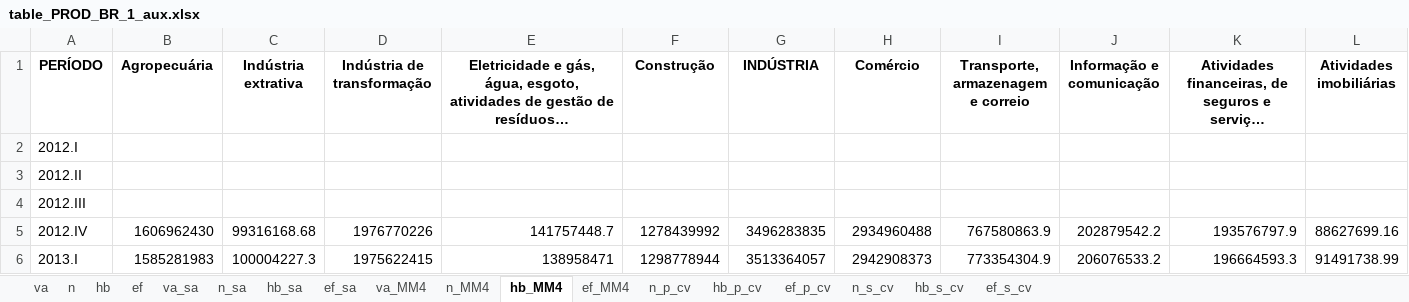
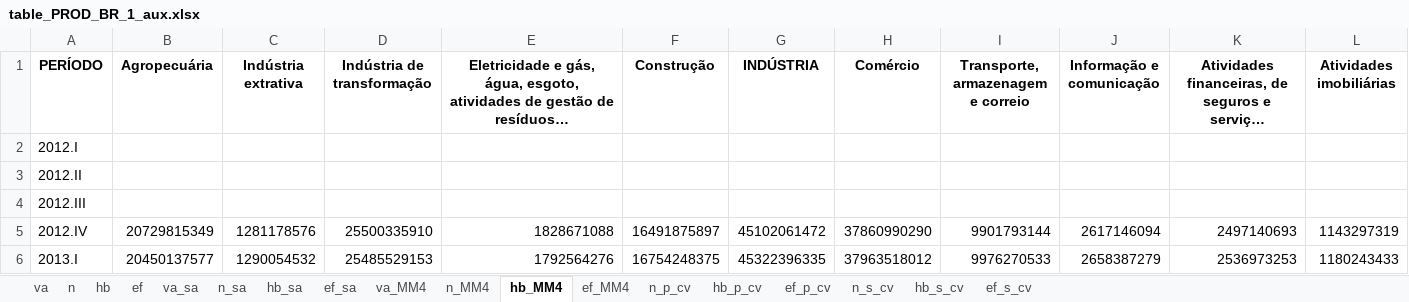
Before and after one commit to FernandaKelly/PNAD_projetos, an Excel workbook: Dados/table_PROD_BR_1_aux.xlsx, sheet hb_MM4, drawn as a sheet; only a part is shown; long unchanged cells end in …; values as stored, in another font and other column widths than the file's, no borders; the diff covers the shown part only; the diff names each change by its address in the sheet, - before the commit and + after, or states it on an @@ line.

```diff
--- a/Dados/table_PROD_BR_1_aux.xlsx (sheet hb_MM4)
+++ b/Dados/table_PROD_BR_1_aux.xlsx (sheet hb_MM4)
-B5 (Agropecuária): 1606962430
+B5 (Agropecuária): 20729815349
-C5 (Indústria extrativa): 99316168.68
+C5 (Indústria extrativa): 1281178576
-D5 (Indústria de transformação): 1976770226
+D5 (Indústria de transformação): 25500335910
-E5: 141757448.7
+E5: 1828671088
-F5 (Construção): 1278439992
+F5 (Construção): 16491875897
-G5 (INDÚSTRIA): 3496283835
+G5 (INDÚSTRIA): 45102061472
-H5 (Comércio): 2934960488
+H5 (Comércio): 37860990290
-I5: 767580863.9
+I5: 9901793144
-J5 (Informação e comunicação): 202879542.2
+J5 (Informação e comunicação): 2617146094
-K5: 193576797.9
+K5: 2497140693
-L5 (Atividades imobiliárias): 88627699.16
+L5 (Atividades imobiliárias): 1143297319
-B6 (Agropecuária): 1585281983
+B6 (Agropecuária): 20450137577
-C6 (Indústria extrativa): 100004227.3
+C6 (Indústria extrativa): 1290054532
-D6 (Indústria de transformação): 1975622415
+D6 (Indústria de transformação): 25485529153
-E6: 138958471
+E6: 1792564276
-F6 (Construção): 1298778944
+F6 (Construção): 16754248375
-G6 (INDÚSTRIA): 3513364057
+G6 (INDÚSTRIA): 45322396335
-H6 (Comércio): 2942908373
+H6 (Comércio): 37963518012
-I6: 773354304.9
+I6: 9976270533
-J6 (Informação e comunicação): 206076533.2
+J6 (Informação e comunicação): 2658387279
-K6: 196664593.3
+K6: 2536973253
-L6 (Atividades imobiliárias): 91491738.99
+L6 (Atividades imobiliárias): 1180243433
```
Also changed, not shown: 810 edited cells elsewhere in this sheet, sheet ef_MM4, Dados/table_PROD_RS_1_aux.xlsx, Dados/table_PS_MM_3.xlsx, 1 other file.
